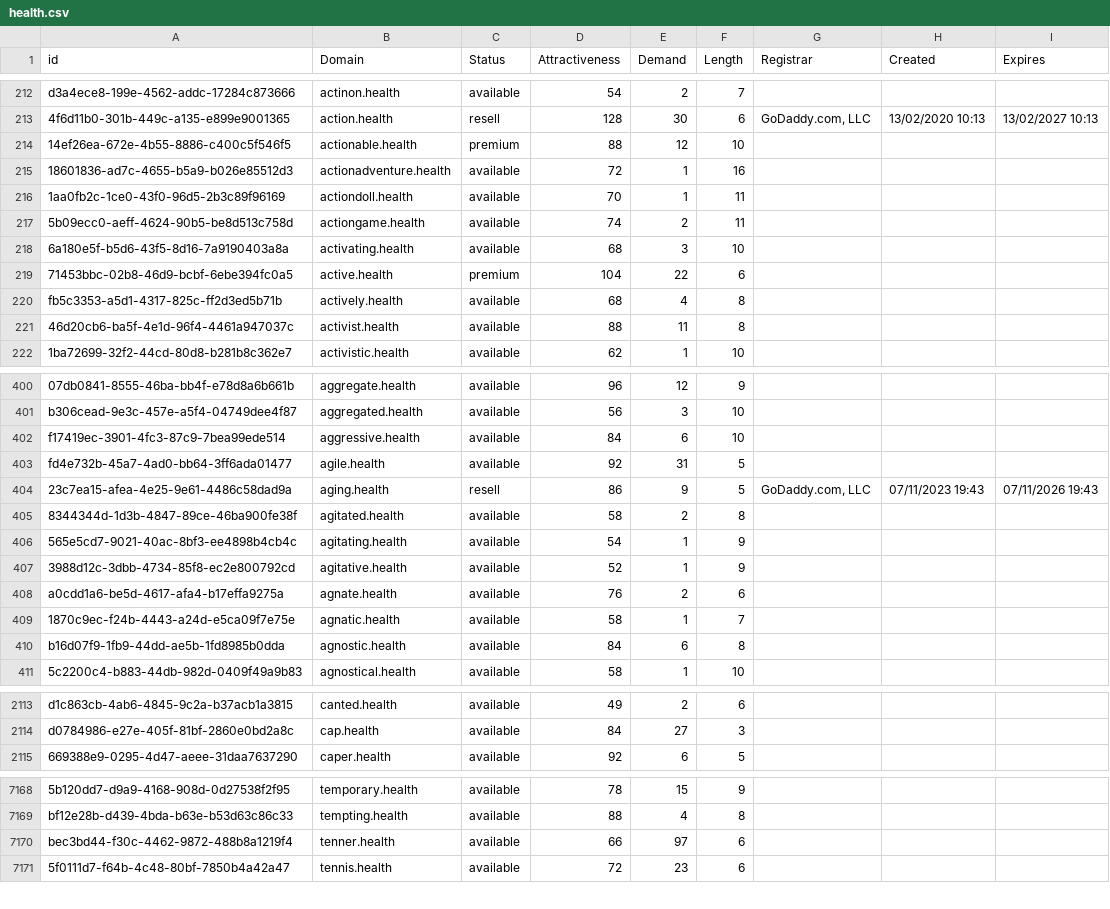
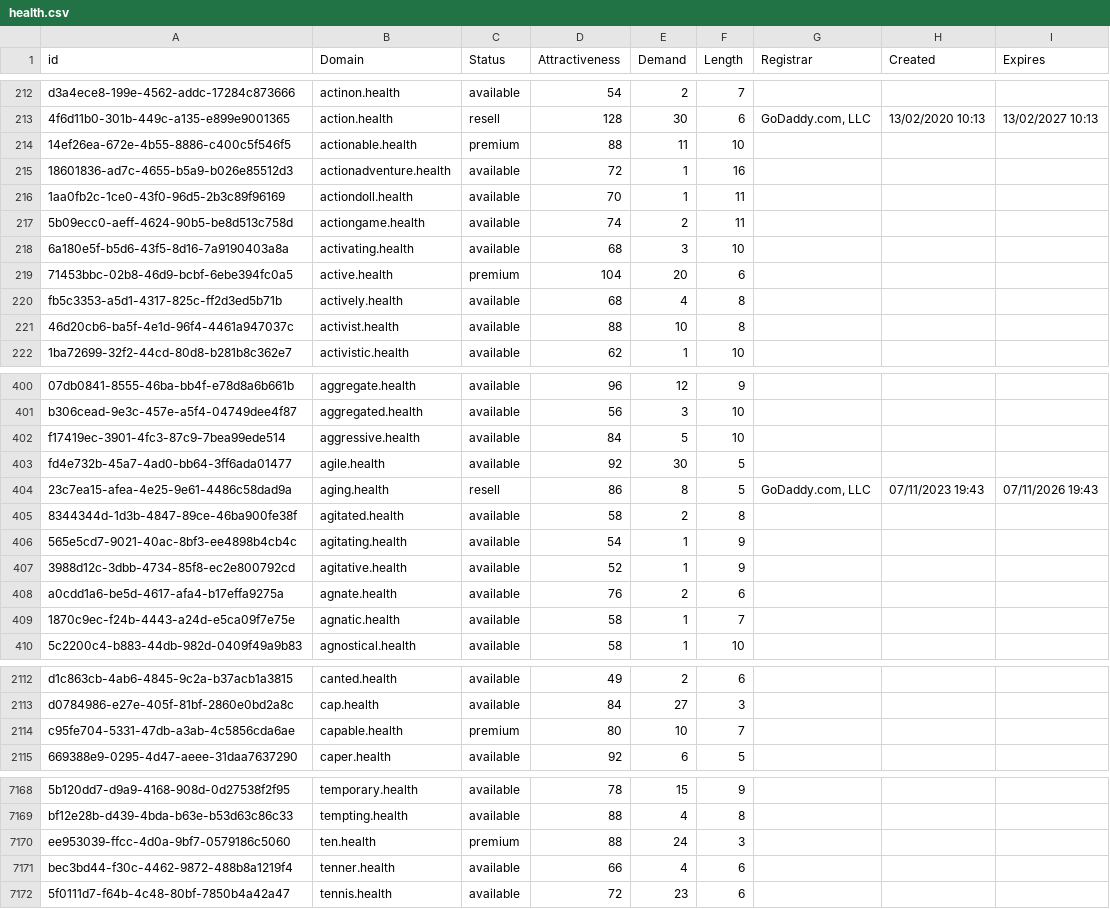
Before and after one commit to UniqueDomains/health-oneword-domains, a CSV file: health.csv, drawn as a sheet; only a part is shown, gaps mark what is left out; removed rows and columns are numbered as before the commit, all else as after; the diff covers the shown part only; the diff names each change by its address in the sheet, - before the commit and + after, or states it on an @@ line.

Commit message:
Domains update

```diff
--- a/health.csv
+++ b/health.csv
-E214 (Demand): 12
+E214 (Demand): 11
-E219 (Demand): 22
+E219 (Demand): 20
-E221 (Demand): 11
+E221 (Demand): 10
-E402 (Demand): 6
+E402 (Demand): 5
-E403 (Demand): 31
+E403 (Demand): 30
-E404 (Demand): 9
+E404 (Demand): 8
-row 410: b16d07f9-1fb9-44dd-ae5b-1fd8985b0dda | agnostic.health | available | 84 | 6 | 8
+row 2114: c95fe704-5331-47db-a3ab-4c5856cda6ae | capable.health | premium | 80 | 10 | 7
+row 7170: ee953039-ffcc-4d0a-9bf7-0579186c5060 | ten.health | premium | 88 | 24 | 3
-E7171 (Demand): 97
+E7171 (Demand): 4
```
Also changed, not shown: 54 edited cells elsewhere in this file, 2 other files.
